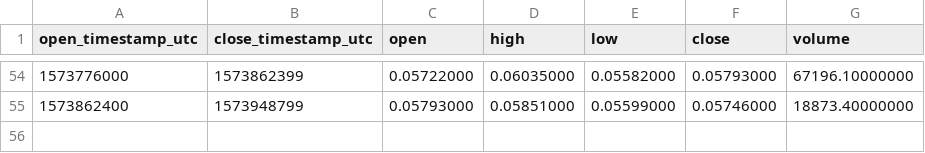
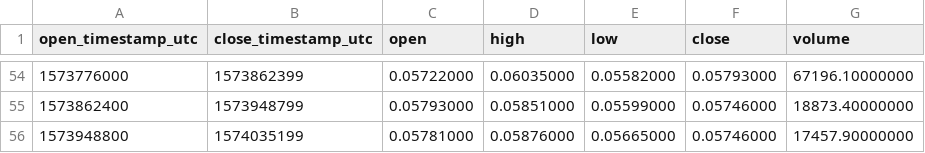
Before and after one commit to cryptobigbro/binance-XTZBNB, a CSV file: binance-XTZBNB-1d.csv, drawn as a sheet; only a part is shown, gaps mark what is left out.

```diff
--- a/binance-XTZBNB-1d.csv
+++ b/binance-XTZBNB-1d.csv
@@ -55 +55,2 @@ open_timestamp_utc,close_timestamp_utc,open,high,low,close,volume
 1573862400,1573948799,0.05793000,0.05851000,0.05599000,0.05746000,18873.40000000
+1573948800,1574035199,0.05781000,0.05876000,0.05665000,0.05746000,17457.90000000
```
Also changed, not shown: binance-XTZBNB-1h.csv.
